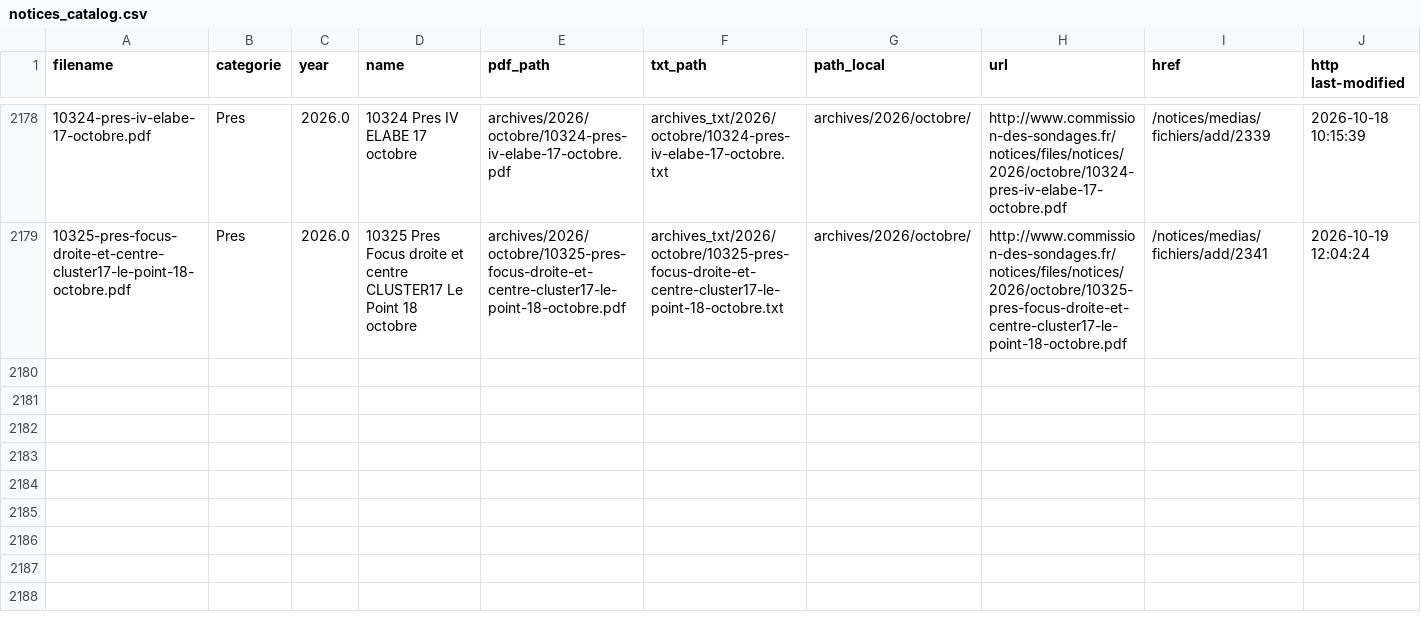
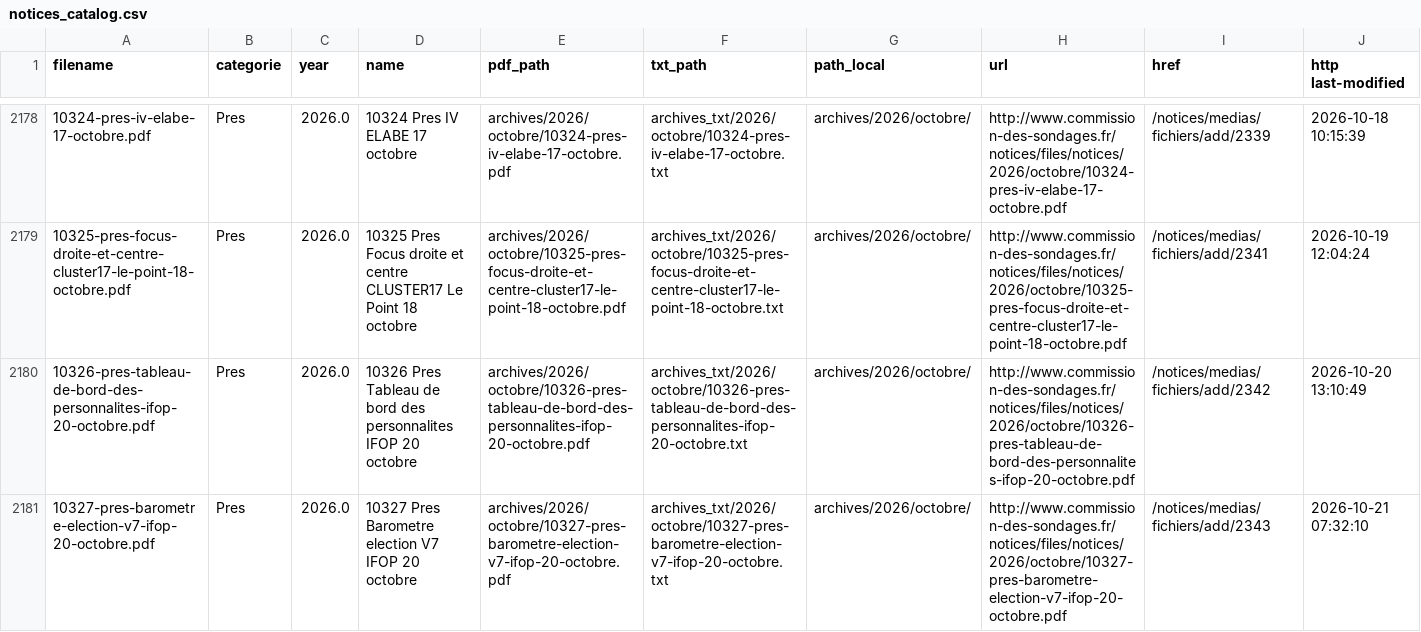
Before and after one commit to Ipuch/sondages-commission-index, a CSV file: notices_catalog.csv, drawn as a sheet; only a part is shown, gaps mark what is left out; rows hold the shown columns only; the diff names each change by its address in the sheet, - before the commit and + after, or states it on an @@ line.

```diff
--- a/notices_catalog.csv
+++ b/notices_catalog.csv
+row 2180: 10326-pres-tableau-de-bord-des-personnalites-ifop-20-octobre.pdf | Pres | 2026.0 | 10326 Pres Tableau de bord des personnalites IFOP 20 octobre | archives/2026/octobre/10326-pres-tableau-de-bord-des-personnalites-ifop-20-octobre.pdf | archives_txt/2026/octobre/10326-pres-tableau-de-bord-des-personnalites-ifop-20-octobre.txt | archives/2026/octobre/ | http://www.commission-des-sondages.fr/notices/files/notices/2026/octobre/10326-pres-tableau-de-bord-des-personnalites-ifop-20-octobre.pdf | /notices/medias/fichiers/add/2342 | 2026-10-20 13:10:49
+row 2181: 10327-pres-barometre-election-v7-ifop-20-octobre.pdf | Pres | 2026.0 | 10327 Pres Barometre election V7 IFOP 20 octobre | archives/2026/octobre/10327-pres-barometre-election-v7-ifop-20-octobre.pdf | archives_txt/2026/octobre/10327-pres-barometre-election-v7-ifop-20-octobre.txt | archives/2026/octobre/ | http://www.commission-des-sondages.fr/notices/files/notices/2026/octobre/10327-pres-barometre-election-v7-ifop-20-octobre.pdf | /notices/medias/fichiers/add/2343 | 2026-10-21 07:32:10
```
Also changed, not shown: base.csv, files.csv, 4 other files.
